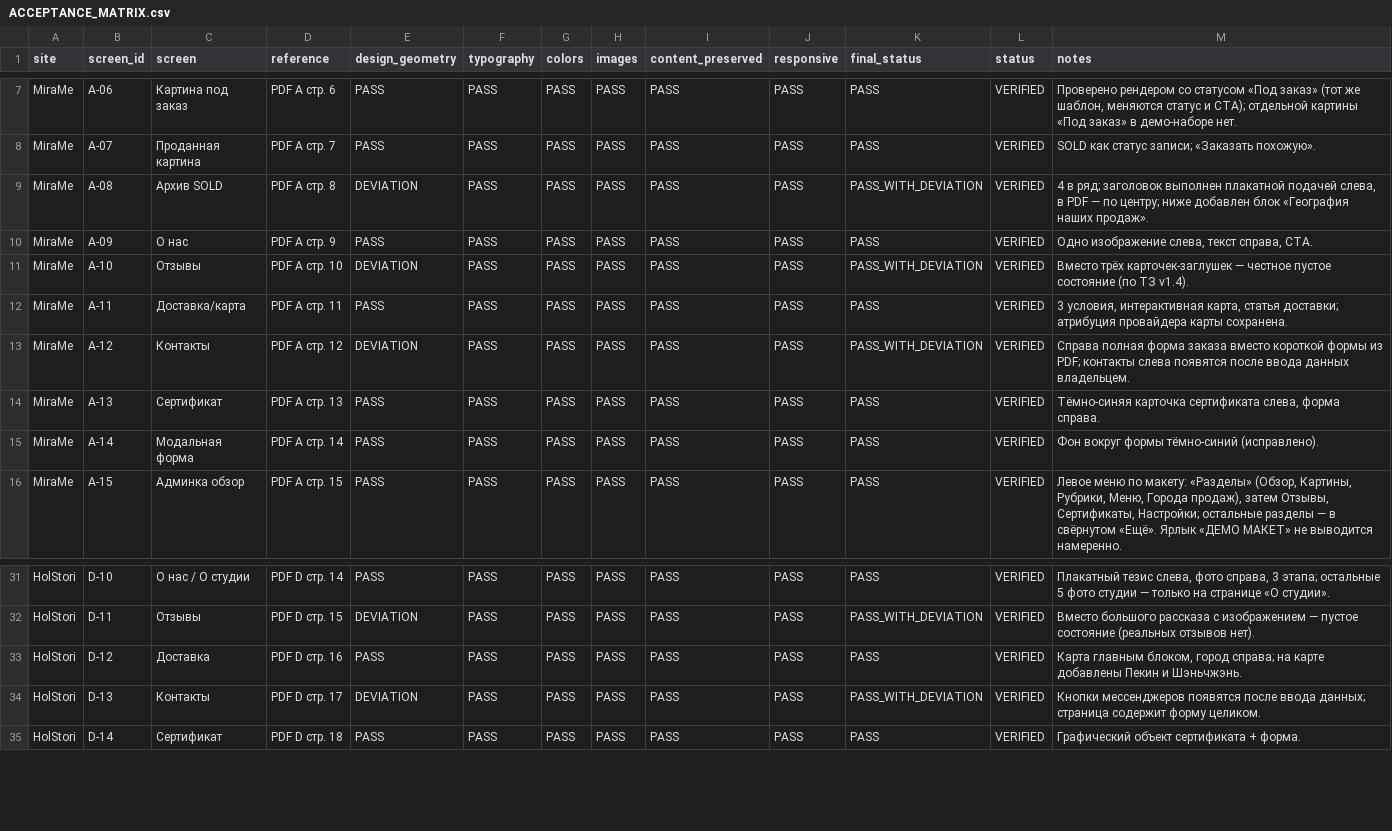
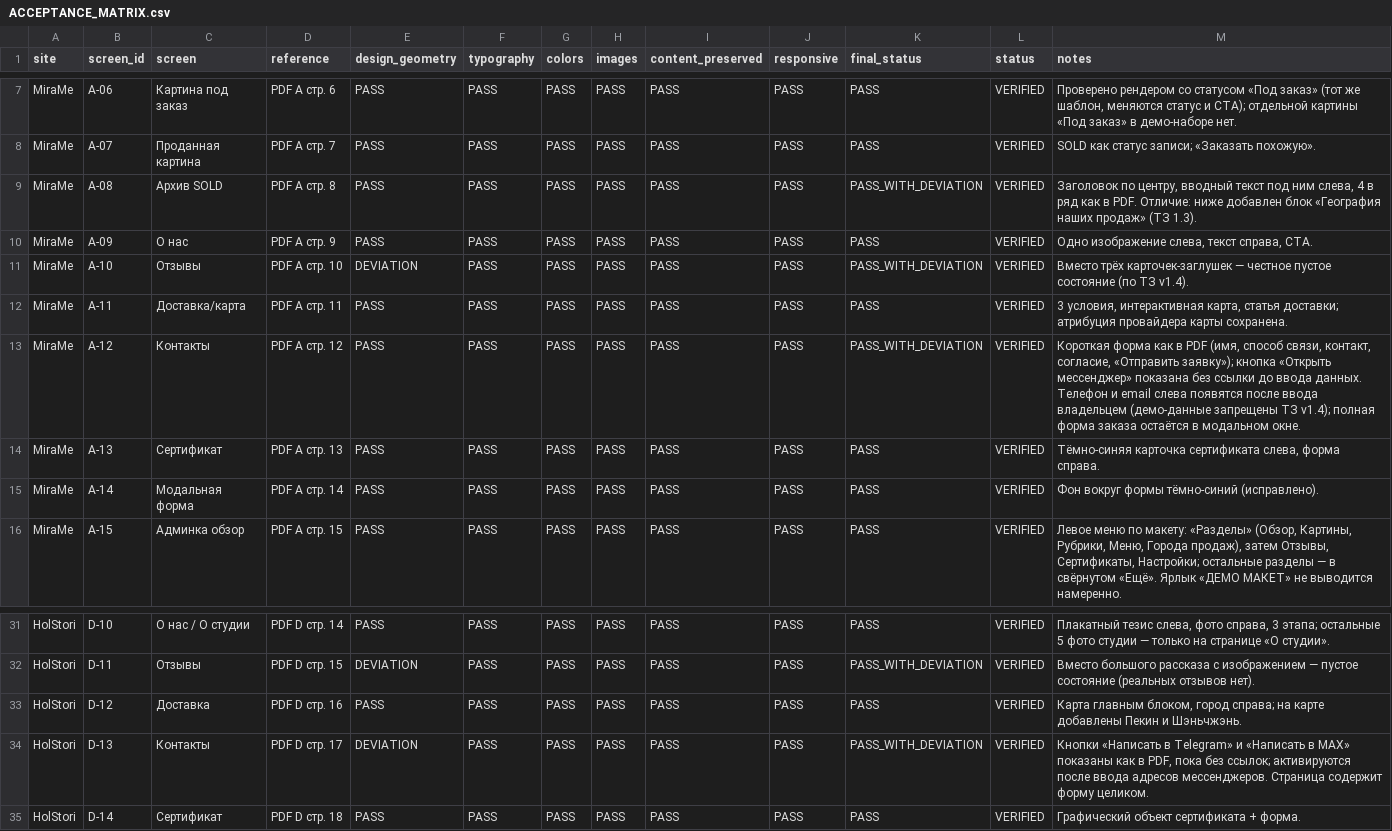
Before and after one commit to skan5050/art, a CSV file: docs/acceptance/ACCEPTANCE_MATRIX.csv, drawn as a sheet; only a part is shown, gaps mark what is left out.

```diff
--- a/docs/acceptance/ACCEPTANCE_MATRIX.csv
+++ b/docs/acceptance/ACCEPTANCE_MATRIX.csv
@@ -8,3 +8,3 @@ MiraMe,A-06,Картина под заказ,PDF A стр. 6,PASS,PASS,PASS,PASS
 MiraMe,A-07,Проданная картина,PDF A стр. 7,PASS,PASS,PASS,PASS,PASS,PASS,PASS,VERIFIED,SOLD как статус записи; «Заказать похожую».
-MiraMe,A-08,Архив SOLD,PDF A стр. 8,DEVIATION,PASS,PASS,PASS,PASS,PASS,PASS_WITH_DEVIATION,VERIFIED,"4 в ряд; заголовок выполнен плакатной подачей слева, в PDF — по центру; ниже добавлен блок «География наших продаж»."
+MiraMe,A-08,Архив SOLD,PDF A стр. 8,PASS,PASS,PASS,PASS,PASS,PASS,PASS_WITH_DEVIATION,VERIFIED,"Заголовок по центру, вводный текст под ним слева, 4 в ряд как в PDF. Отличие: ниже добавлен блок «География наших продаж» (ТЗ 1.3)."
 MiraMe,A-09,О нас,PDF A стр. 9,PASS,PASS,PASS,PASS,PASS,PASS,PASS,VERIFIED,"Одно изображение слева, текст справа, CTA."
@@ -12,3 +12,3 @@ MiraMe,A-10,Отзывы,PDF A стр. 10,DEVIATION,PASS,PASS,PASS,PASS,PASS,PAS
 MiraMe,A-11,Доставка/карта,PDF A стр. 11,PASS,PASS,PASS,PASS,PASS,PASS,PASS,VERIFIED,"3 условия, интерактивная карта, статья доставки; атрибуция провайдера карты сохранена."
-MiraMe,A-12,Контакты,PDF A стр. 12,DEVIATION,PASS,PASS,PASS,PASS,PASS,PASS_WITH_DEVIATION,VERIFIED,Справа полная форма заказа вместо короткой формы из PDF; контакты слева появятся после ввода данных владельцем.
+MiraMe,A-12,Контакты,PDF A стр. 12,PASS,PASS,PASS,PASS,PASS,PASS,PASS_WITH_DEVIATION,VERIFIED,"Короткая форма как в PDF (имя, способ связи, контакт, согласие, «Отправить заявку»); кнопка «Открыть мессенджер» показана без ссылки до ввода данных. Телефон и email слева появятся после ввода владельцем (демо-данные запрещены ТЗ v1.4); полная форма заказа остаётся в модальном окне."
 MiraMe,A-13,Сертификат,PDF A стр. 13,PASS,PASS,PASS,PASS,PASS,PASS,PASS,VERIFIED,"Тёмно-синяя карточка сертификата слева, форма справа."
@@ -33,3 +33,3 @@ HolStori,D-11,Отзывы,PDF D стр. 15,DEVIATION,PASS,PASS,PASS,PASS,PASS,P
 HolStori,D-12,Доставка,PDF D стр. 16,PASS,PASS,PASS,PASS,PASS,PASS,PASS,VERIFIED,"Карта главным блоком, город справа; на карте добавлены Пекин и Шэньчжэнь."
-HolStori,D-13,Контакты,PDF D стр. 17,DEVIATION,PASS,PASS,PASS,PASS,PASS,PASS_WITH_DEVIATION,VERIFIED,Кнопки мессенджеров появятся после ввода данных; страница содержит форму целиком.
+HolStori,D-13,Контакты,PDF D стр. 17,DEVIATION,PASS,PASS,PASS,PASS,PASS,PASS_WITH_DEVIATION,VERIFIED,"Кнопки «Написать в Telegram» и «Написать в MAX» показаны как в PDF, пока без ссылок; активируются после ввода адресов мессенджеров. Страница содержит форму целиком."
 HolStori,D-14,Сертификат,PDF D стр. 18,PASS,PASS,PASS,PASS,PASS,PASS,PASS,VERIFIED,Графический объект сертификата + форма.
```
Also changed, not shown: 3 other files.
